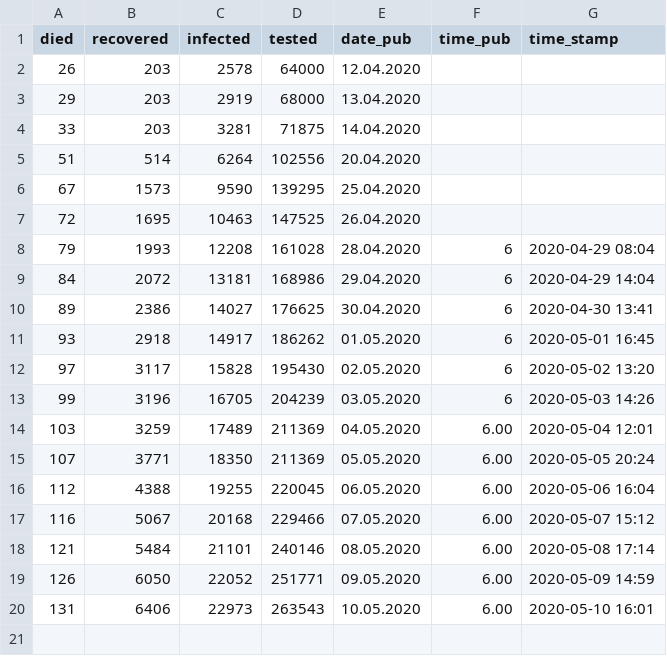
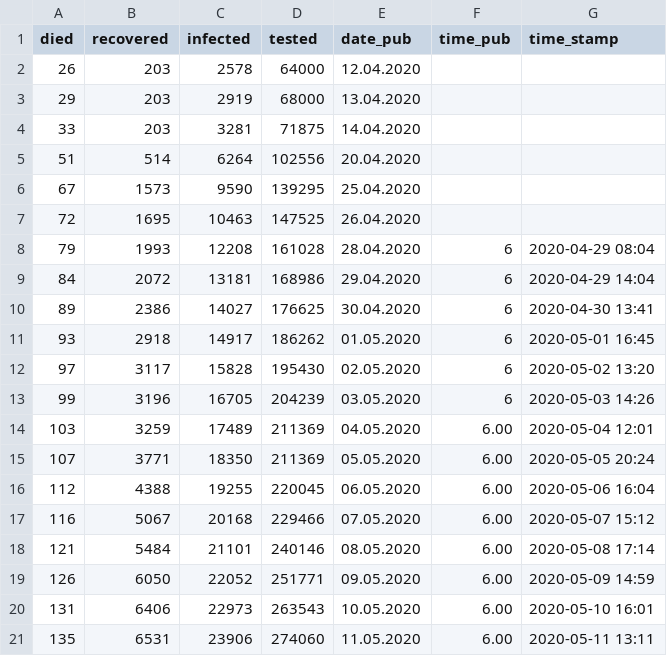
Before and after one commit to opendataby/stopcovid-19, a CSV file: stopcovid_data.csv, drawn as a sheet.

Commit message:
Update data

```diff
--- a/stopcovid_data.csv
+++ b/stopcovid_data.csv
@@ -20 +20,2 @@ died,recovered,infected,tested,date_pub,time_pub,time_stamp
  131 ,6406,22973,263543,10.05.2020,6.00,2020-05-10 16:01
+ 135 ,6531,23906,274060,11.05.2020,6.00,2020-05-11 13:11
```
Also changed, not shown: 1 other file.
